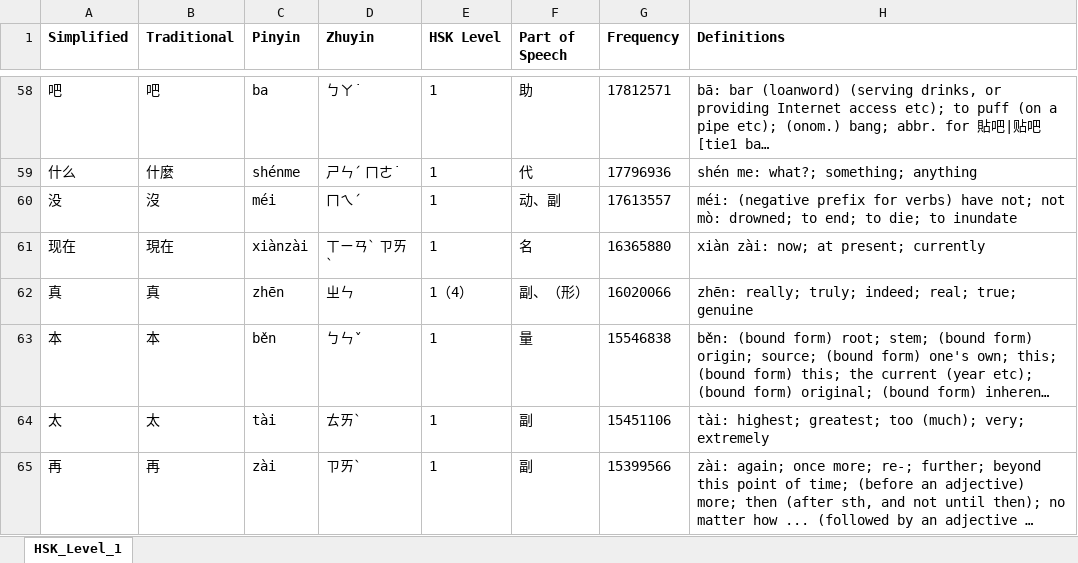
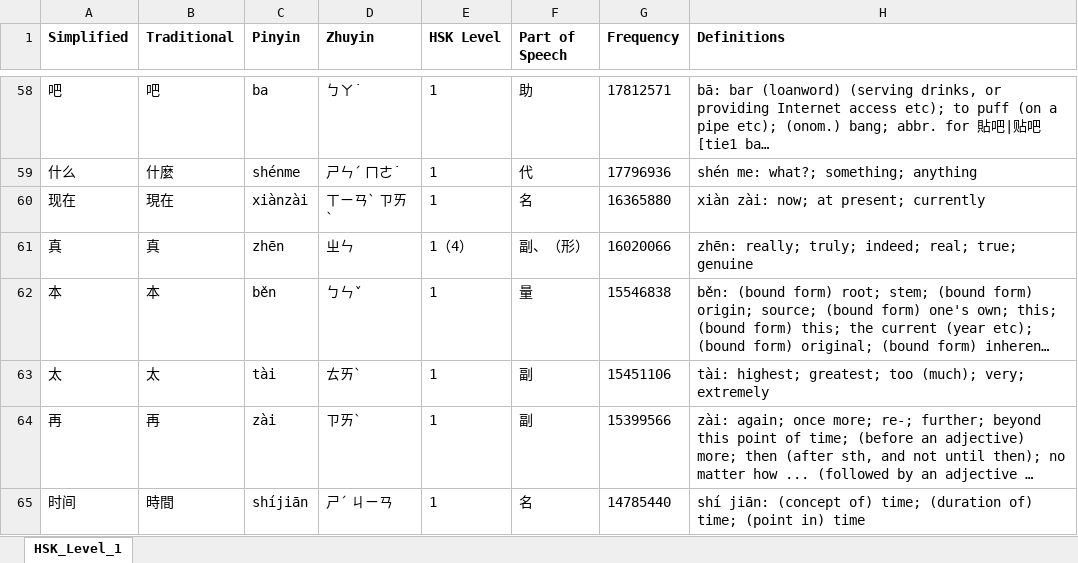
Before and after one commit to krmanik/HSK-3.0, an Excel workbook: New HSK (2025)/Anki xiehanzi/xlsx/HSK_Level_1.xlsx, sheet HSK_Level_1, drawn as a sheet; only a part is shown, gaps mark what is left out; the shorter side is filled out with more unchanged rows; long unchanged cells end in …; values as stored, in another font and other column widths than the file's, no borders; ↵ is a line break in a cell; the diff names each change by its address in the sheet, - before the commit and + after, or states it on an @@ line.

```diff
--- a/New HSK (2025)/Anki xiehanzi/xlsx/HSK_Level_1.xlsx (sheet HSK_Level_1)
+++ b/New HSK (2025)/Anki xiehanzi/xlsx/HSK_Level_1.xlsx (sheet HSK_Level_1)
-row 60: 没 | 沒 | méi | ㄇㄟˊ | 1 | 动、副 | 17613557 | méi: (negative prefix for verbs) have not; not ↵ mò: drowned; to end; to die; to inundate
```
Also changed, not shown: New HSK (2025)/Anki xiehanzi/xlsx/HSK_Level_2.xlsx, New HSK (2025)/Anki xiehanzi/xlsx/HSK_Level_4.xlsx, 8 other files.
